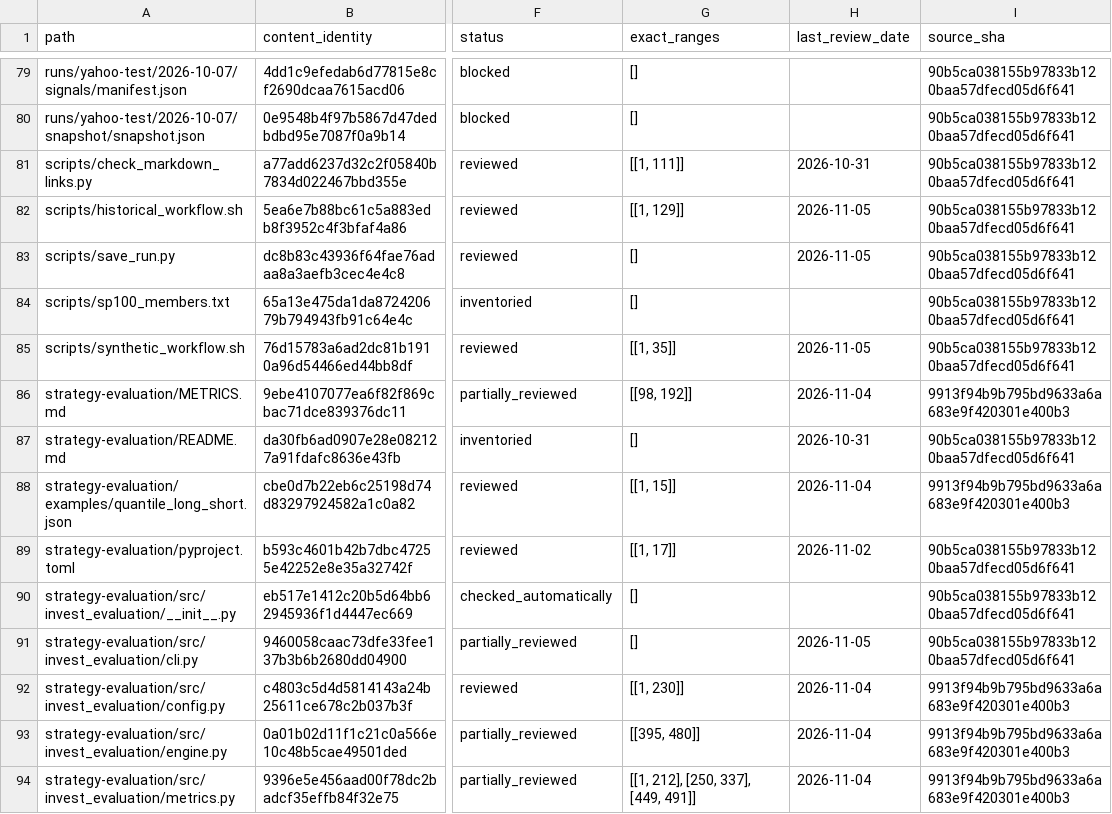
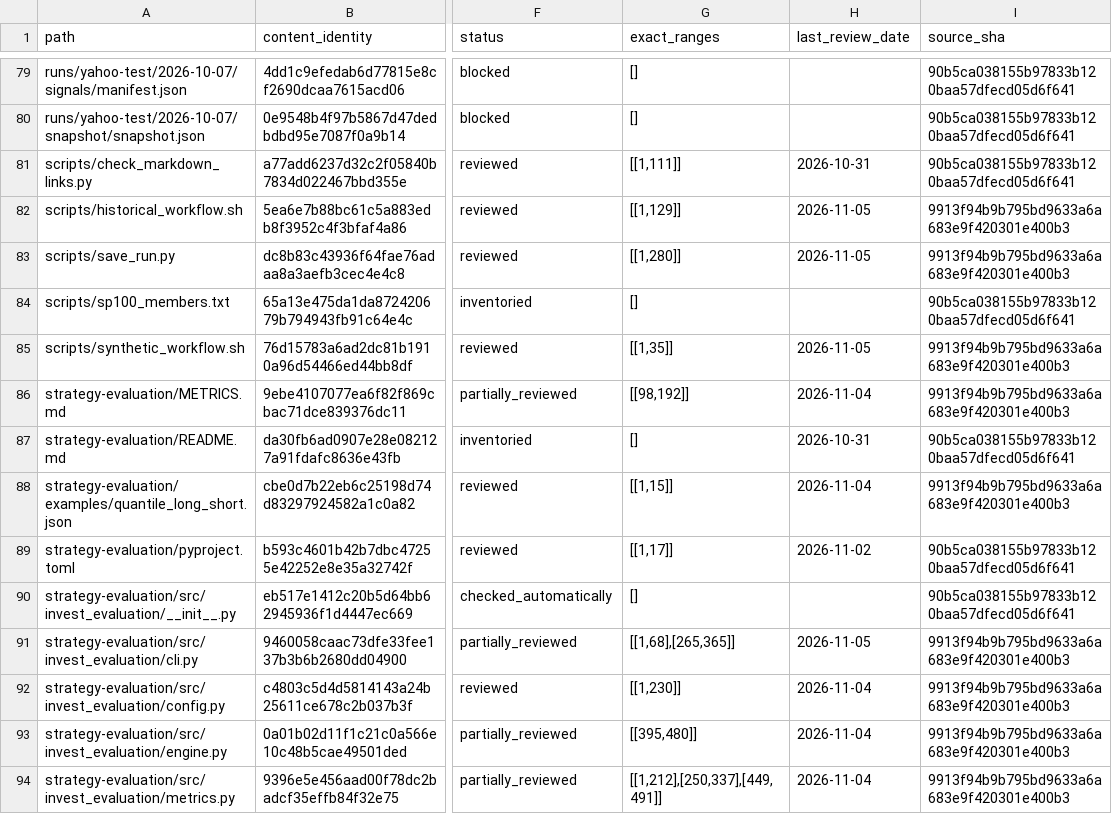
Before and after one commit to sasasqt/invest, a CSV file: audits/gpt/coverage.csv, drawn as a sheet; only a part is shown, gaps mark what is left out; the diff covers the shown part only; the diff names each change by its address in the sheet, - before the commit and + after, or states it on an @@ line.

```diff
--- a/audits/gpt/coverage.csv
+++ b/audits/gpt/coverage.csv
-G81 (exact_ranges): [[1, 111]]
+G81 (exact_ranges): [[1,111]]
-G82 (exact_ranges): [[1, 129]]
+G82 (exact_ranges): [[1,129]]
-I82:I83 (source_sha): 90b5ca038155b97833b120baa57dfecd05d6f641
+I82:I83 (source_sha): 9913f94b9b795bd9633a6a683e9f420301e400b3
-G83 (exact_ranges): []
+G83 (exact_ranges): [[1,280]]
-G85 (exact_ranges): [[1, 35]]
+G85 (exact_ranges): [[1,35]]
-I85 (source_sha): 90b5ca038155b97833b120baa57dfecd05d6f641
+I85 (source_sha): 9913f94b9b795bd9633a6a683e9f420301e400b3
-G86 (exact_ranges): [[98, 192]]
+G86 (exact_ranges): [[98,192]]
-G88 (exact_ranges): [[1, 15]]
+G88 (exact_ranges): [[1,15]]
-G89 (exact_ranges): [[1, 17]]
+G89 (exact_ranges): [[1,17]]
-G91 (exact_ranges): []
+G91 (exact_ranges): [[1,68],[265,365]]
-I91 (source_sha): 90b5ca038155b97833b120baa57dfecd05d6f641
+I91 (source_sha): 9913f94b9b795bd9633a6a683e9f420301e400b3
-G92 (exact_ranges): [[1, 230]]
+G92 (exact_ranges): [[1,230]]
-G93 (exact_ranges): [[395, 480]]
+G93 (exact_ranges): [[395,480]]
-G94 (exact_ranges): [[1, 212], [250, 337], [449, 491]]
+G94 (exact_ranges): [[1,212],[250,337],[449,491]]
```
Also changed, not shown: 86 edited cells elsewhere in this file, audits/gpt/validation.csv, 19 other files.
